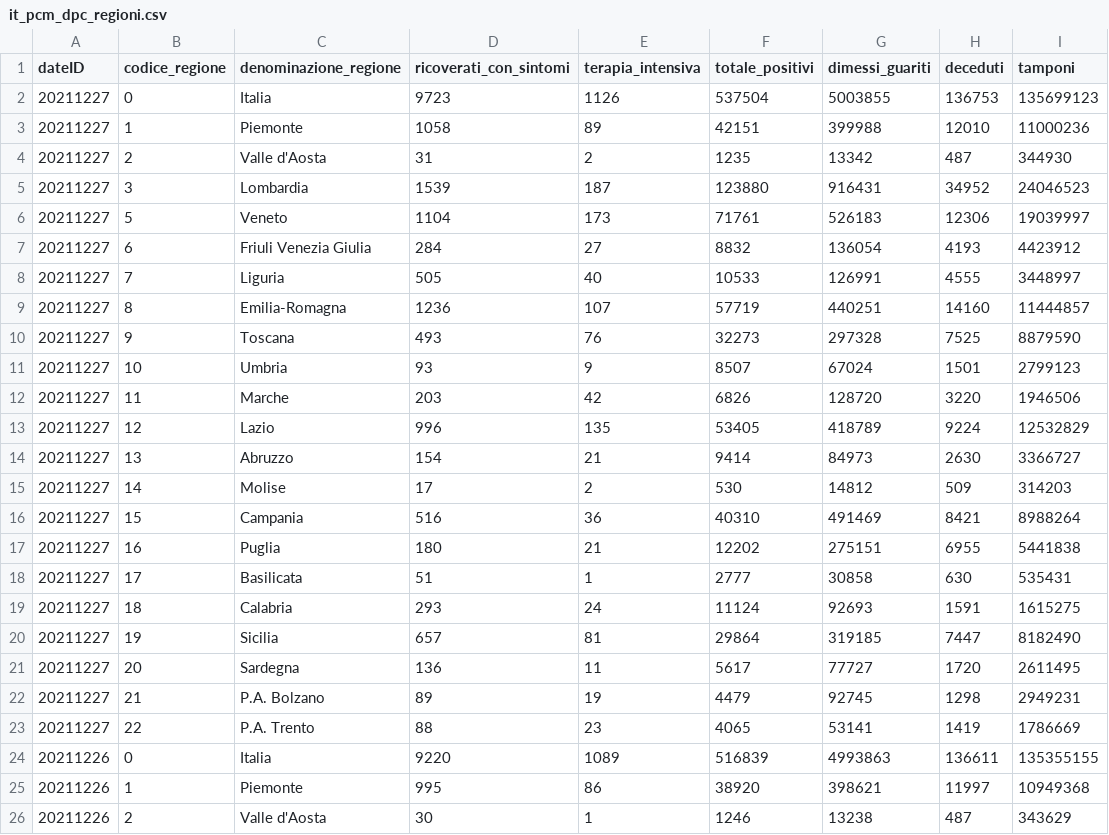
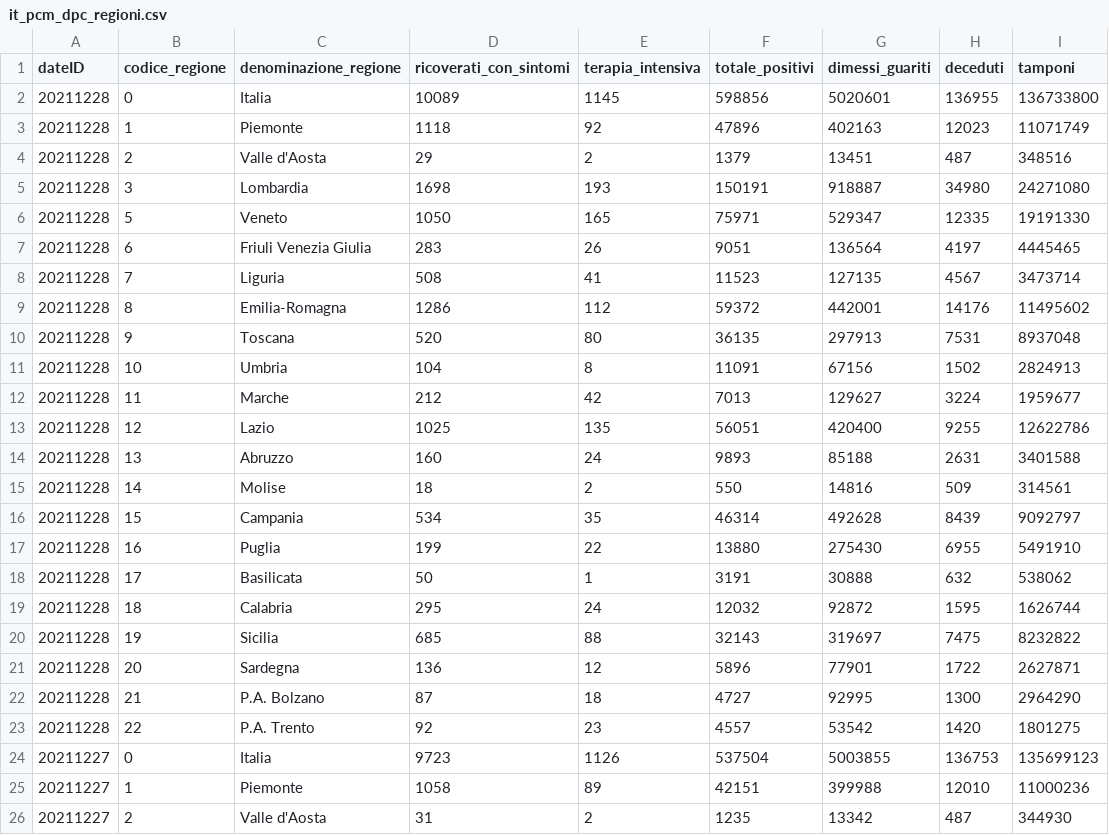
Before and after one commit to RegionMeter/RM_covid19, a CSV file: src/it_pcm_dpc_regioni.csv, drawn as a sheet; only a part is shown; the shorter side is filled out with more unchanged rows; the diff names each change by its address in the sheet, - before the commit and + after, or states it on an @@ line.

```diff
--- a/src/it_pcm_dpc_regioni.csv
+++ b/src/it_pcm_dpc_regioni.csv
+row 2: 20211228 | 0 | Italia | 10089 | 1145 | 598856 | 5020601 | 136955 | 136733800
+row 3: 20211228 | 1 | Piemonte | 1118 | 92 | 47896 | 402163 | 12023 | 11071749
+row 4: 20211228 | 2 | Valle d'Aosta | 29 | 2 | 1379 | 13451 | 487 | 348516
+row 5: 20211228 | 3 | Lombardia | 1698 | 193 | 150191 | 918887 | 34980 | 24271080
+row 6: 20211228 | 5 | Veneto | 1050 | 165 | 75971 | 529347 | 12335 | 19191330
+row 7: 20211228 | 6 | Friuli Venezia Giulia | 283 | 26 | 9051 | 136564 | 4197 | 4445465
+row 8: 20211228 | 7 | Liguria | 508 | 41 | 11523 | 127135 | 4567 | 3473714
+row 9: 20211228 | 8 | Emilia-Romagna | 1286 | 112 | 59372 | 442001 | 14176 | 11495602
+row 10: 20211228 | 9 | Toscana | 520 | 80 | 36135 | 297913 | 7531 | 8937048
+row 11: 20211228 | 10 | Umbria | 104 | 8 | 11091 | 67156 | 1502 | 2824913
+row 12: 20211228 | 11 | Marche | 212 | 42 | 7013 | 129627 | 3224 | 1959677
+row 13: 20211228 | 12 | Lazio | 1025 | 135 | 56051 | 420400 | 9255 | 12622786
+row 14: 20211228 | 13 | Abruzzo | 160 | 24 | 9893 | 85188 | 2631 | 3401588
+row 15: 20211228 | 14 | Molise | 18 | 2 | 550 | 14816 | 509 | 314561
+row 16: 20211228 | 15 | Campania | 534 | 35 | 46314 | 492628 | 8439 | 9092797
+row 17: 20211228 | 16 | Puglia | 199 | 22 | 13880 | 275430 | 6955 | 5491910
+row 18: 20211228 | 17 | Basilicata | 50 | 1 | 3191 | 30888 | 632 | 538062
+row 19: 20211228 | 18 | Calabria | 295 | 24 | 12032 | 92872 | 1595 | 1626744
+row 20: 20211228 | 19 | Sicilia | 685 | 88 | 32143 | 319697 | 7475 | 8232822
+row 21: 20211228 | 20 | Sardegna | 136 | 12 | 5896 | 77901 | 1722 | 2627871
+row 22: 20211228 | 21 | P.A. Bolzano | 87 | 18 | 4727 | 92995 | 1300 | 2964290
+row 23: 20211228 | 22 | P.A. Trento | 92 | 23 | 4557 | 53542 | 1420 | 1801275
```
Also changed, not shown: 1 other file.
